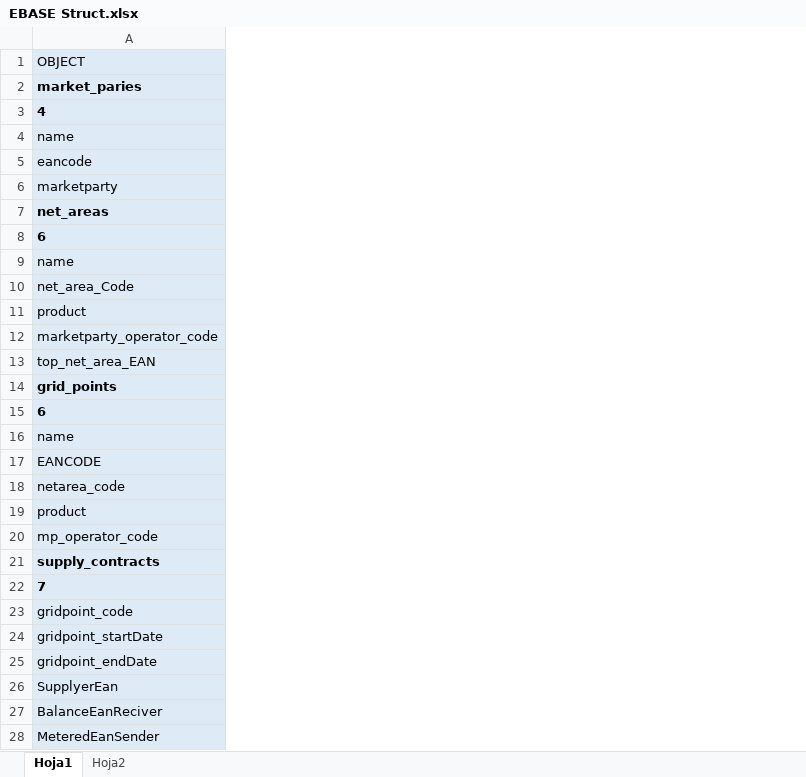
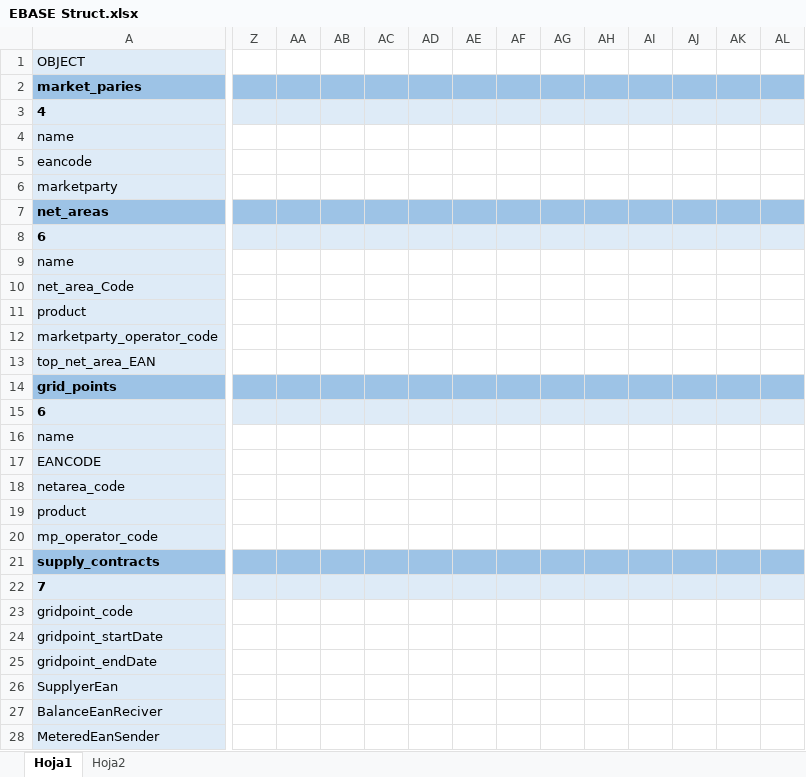
Before and after one commit to IvanWeissVanDerPol/NL-automation, an Excel workbook: excel/EBASE Struct.xlsx, sheet Hoja1, drawn as a sheet; only a part is shown, gaps mark what is left out; values as stored, in another font and other column widths than the file's, no borders; the diff covers the shown part only; the diff names each change by its address in the sheet, - before the commit and + after, or states it on an @@ line.

```diff
--- a/excel/EBASE Struct.xlsx (sheet Hoja1)
+++ b/excel/EBASE Struct.xlsx (sheet Hoja1)
+column Z, empty
+column AA, empty
+column AB, empty
+column AC, empty
+column AD, empty
+column AE, empty
+column AF, empty
+column AG, empty
+column AH, empty
+column AI, empty
+column AJ, empty
+column AK, empty
+column AL, empty
-A2 fill: #DEEBF7
+A2 fill: #9DC3E6
-A7 fill: #DEEBF7
+A7 fill: #9DC3E6
-A14 fill: #DEEBF7
+A14 fill: #9DC3E6
-A21 fill: #DEEBF7
+A21 fill: #9DC3E6
```
Also changed, not shown: 19 added columns, 116 edited cells and cell formats elsewhere in this sheet, excel/message_details/message_details_AggregatedAllocationSeriesNotification.xlsx, values/points_generator .xlsx, 12 other files.
